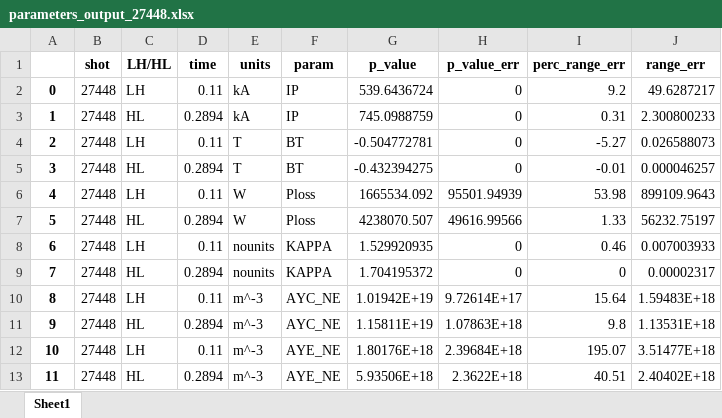
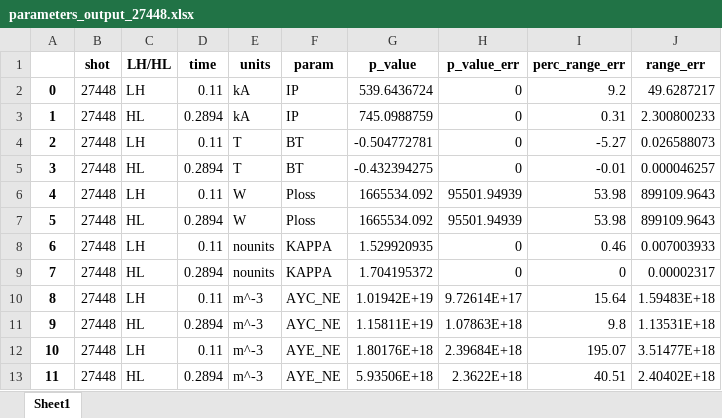
Before and after one commit to Herman999/MAST_Edge_RT_Research, an Excel workbook: Scripts/parameters_output_27448.xlsx, sheet Sheet1, drawn as a sheet; values as stored, in another font and other column widths than the file's, no borders; the diff names each change by its address in the sheet, - before the commit and + after, or states it on an @@ line.

```diff
--- a/Scripts/parameters_output_27448.xlsx (sheet Sheet1)
+++ b/Scripts/parameters_output_27448.xlsx (sheet Sheet1)
-G7 (p_value): 4238070.507
+G7 (p_value): 1665534.092
-H7 (p_value_err): 49616.99566
+H7 (p_value_err): 95501.94939
-I7 (perc_range_err): 1.33
+I7 (perc_range_err): 53.98
-J7 (range_err): 56232.75197
+J7 (range_err): 899109.9643
```
Also changed, not shown: Scripts/parameters_output_27035.xlsx, Scripts/parameters_output_27036.xlsx, 14 other files.
